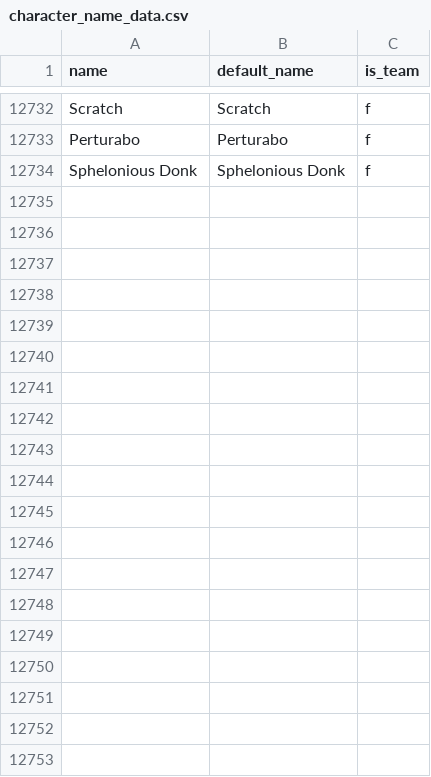
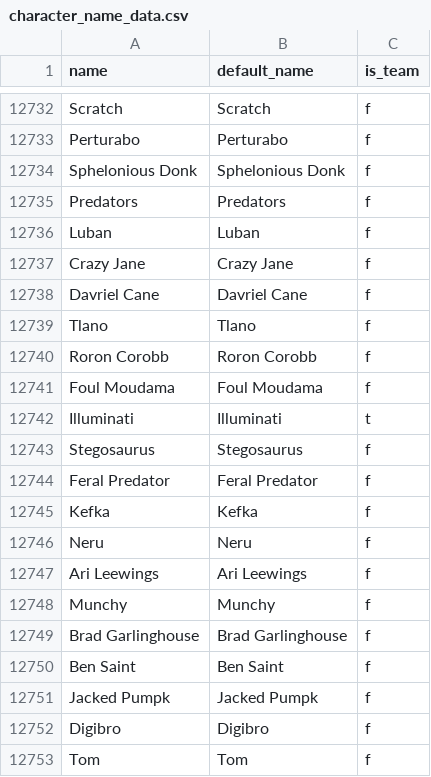
Before and after one commit to Luke-Username/respectthread_bot, a CSV file: csv-data/character_name_data.csv, drawn as a sheet; only a part is shown, gaps mark what is left out; the diff covers the shown part only.

```diff
--- a/csv-data/character_name_data.csv
+++ b/csv-data/character_name_data.csv
@@ -12734 +12734,20 @@ Perturabo,Perturabo,f
 Sphelonious Donk,Sphelonious Donk,f
+Predators,Predators,f
+Luban,Luban,f
+Crazy Jane,Crazy Jane,f
+Davriel Cane,Davriel Cane,f
+Tlano,Tlano,f
+Roron Corobb,Roron Corobb,f
+Foul Moudama,Foul Moudama,f
+Illuminati,Illuminati,t
+Stegosaurus,Stegosaurus,f
+Feral Predator,Feral Predator,f
+Kefka,Kefka,f
+Neru,Neru,f
+Ari Leewings,Ari Leewings,f
+Munchy,Munchy,f
+Brad Garlinghouse,Brad Garlinghouse,f
+Ben Saint,Ben Saint,f
+Jacked Pumpk,Jacked Pumpk,f
+Digibro,Digibro,f
+Tom,Tom,f
```
Also changed, not shown: 16 added rows and 2 removed rows elsewhere in this file, csv-data/name_conflict_data.csv, csv-data/respectthread_data.csv, 4 other files.
